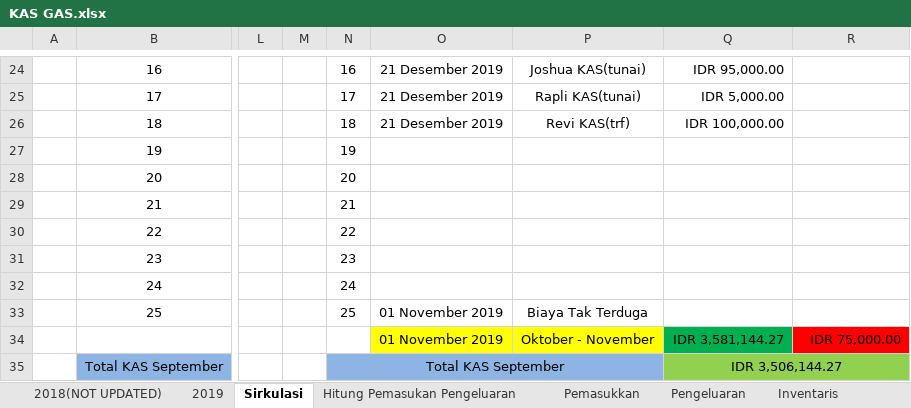
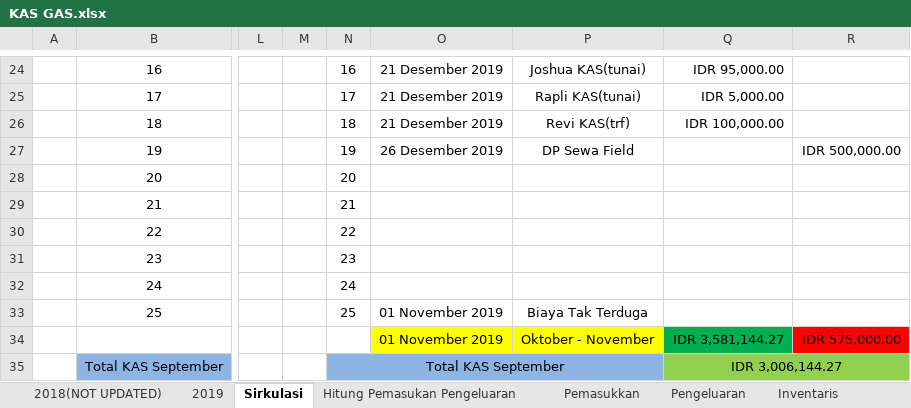
Before and after one commit to GAS08/Arsip-Keuangan-GAS, an Excel workbook: GAS/KAS GAS.xlsx, sheet Sirkulasi, drawn as a sheet; only a part is shown, gaps mark what is left out; values as stored, in another font and other column widths than the file's, no borders; the diff names each change by its address in the sheet, - before the commit and + after, or states it on an @@ line.

Commit message:
DP Kleresede

```diff
--- a/GAS/KAS GAS.xlsx (sheet Sirkulasi)
+++ b/GAS/KAS GAS.xlsx (sheet Sirkulasi)
-O27: (empty)
+O27: 26 Desember 2019
-P27: (empty)
+P27: DP Sewa Field
-R27: (empty)
+R27: IDR 500,000.00
-R34: IDR 75,000.00
+R34: IDR 575,000.00
-Q35: IDR 3,506,144.27
+Q35: IDR 3,006,144.27
```
